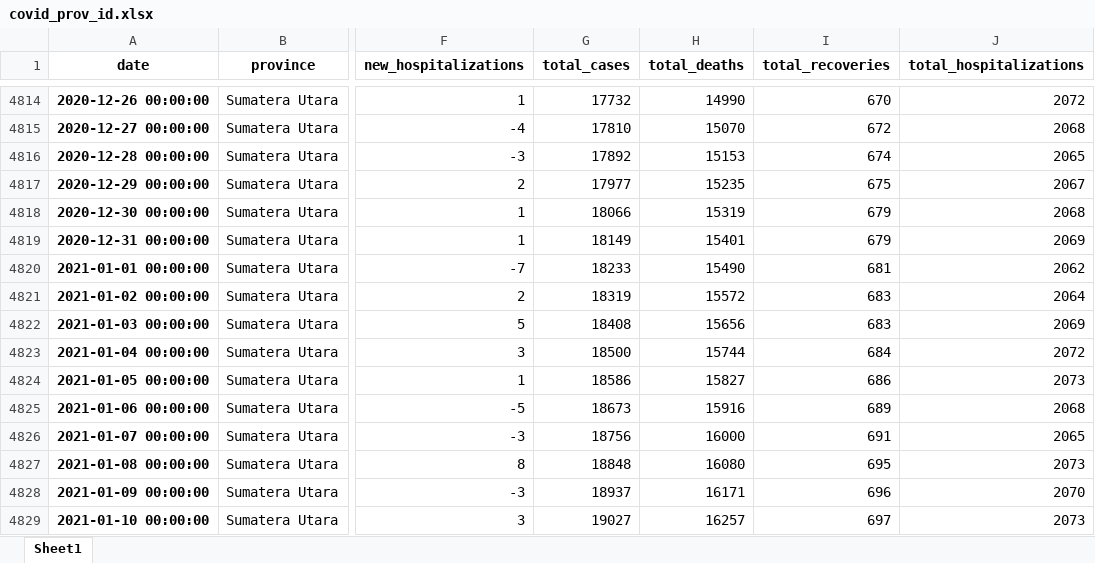
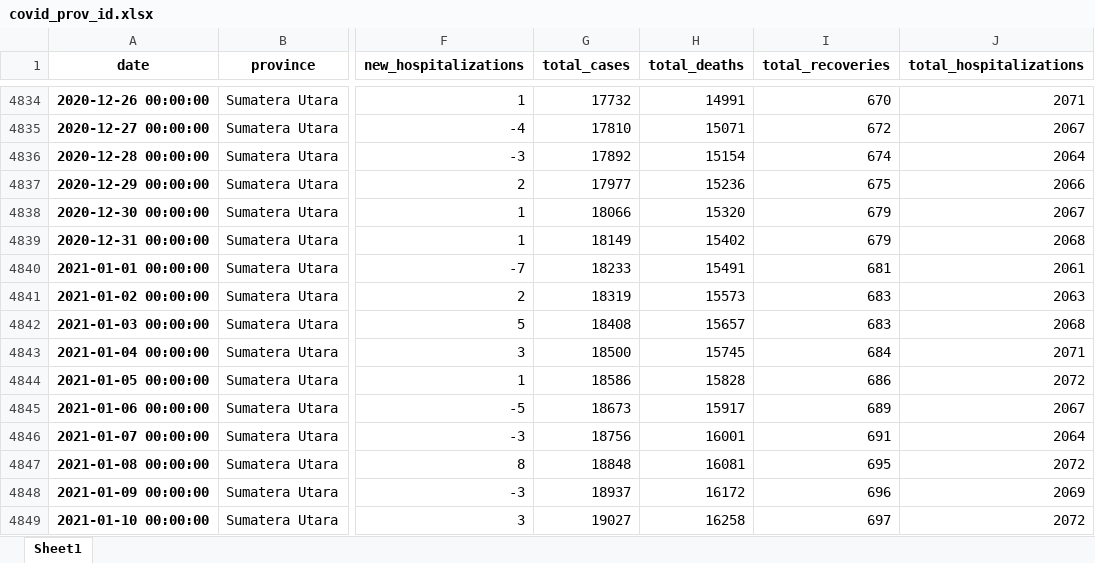
Before and after one commit to Danish-1311/Covid19-Report-Indonesia, an Excel workbook: Dataset/covid_prov_id.xlsx, sheet Sheet1, drawn as a sheet; only a part is shown, gaps mark what is left out; values as stored, in another font and other column widths than the file's, no borders; addresses are those after the commit; the diff covers the shown part only; the diff names each change by its address in the sheet, - before the commit and + after, or states it on an @@ line.

```diff
--- a/Dataset/covid_prov_id.xlsx (sheet Sheet1)
+++ b/Dataset/covid_prov_id.xlsx (sheet Sheet1)
-H4834 (total_deaths): 14990
+H4834 (total_deaths): 14991
-J4834 (total_hospitalizations): 2072
+J4834 (total_hospitalizations): 2071
-H4835 (total_deaths): 15070
+H4835 (total_deaths): 15071
-J4835 (total_hospitalizations): 2068
+J4835 (total_hospitalizations): 2067
-H4836 (total_deaths): 15153
+H4836 (total_deaths): 15154
-J4836 (total_hospitalizations): 2065
+J4836 (total_hospitalizations): 2064
-H4837 (total_deaths): 15235
+H4837 (total_deaths): 15236
-J4837 (total_hospitalizations): 2067
+J4837 (total_hospitalizations): 2066
-H4838 (total_deaths): 15319
+H4838 (total_deaths): 15320
-J4838 (total_hospitalizations): 2068
+J4838 (total_hospitalizations): 2067
-H4839 (total_deaths): 15401
+H4839 (total_deaths): 15402
-J4839 (total_hospitalizations): 2069
+J4839 (total_hospitalizations): 2068
-H4840 (total_deaths): 15490
+H4840 (total_deaths): 15491
-J4840 (total_hospitalizations): 2062
+J4840 (total_hospitalizations): 2061
-H4841 (total_deaths): 15572
+H4841 (total_deaths): 15573
-J4841 (total_hospitalizations): 2064
+J4841 (total_hospitalizations): 2063
-H4842 (total_deaths): 15656
+H4842 (total_deaths): 15657
-J4842 (total_hospitalizations): 2069
+J4842 (total_hospitalizations): 2068
-H4843 (total_deaths): 15744
+H4843 (total_deaths): 15745
-J4843 (total_hospitalizations): 2072
+J4843 (total_hospitalizations): 2071
-H4844 (total_deaths): 15827
+H4844 (total_deaths): 15828
-J4844 (total_hospitalizations): 2073
+J4844 (total_hospitalizations): 2072
-H4845 (total_deaths): 15916
+H4845 (total_deaths): 15917
-J4845 (total_hospitalizations): 2068
+J4845 (total_hospitalizations): 2067
-H4846 (total_deaths): 16000
+H4846 (total_deaths): 16001
-J4846 (total_hospitalizations): 2065
+J4846 (total_hospitalizations): 2064
-H4847 (total_deaths): 16080
+H4847 (total_deaths): 16081
-J4847 (total_hospitalizations): 2073
+J4847 (total_hospitalizations): 2072
-H4848 (total_deaths): 16171
+H4848 (total_deaths): 16172
-J4848 (total_hospitalizations): 2070
+J4848 (total_hospitalizations): 2069
-H4849 (total_deaths): 16257
+H4849 (total_deaths): 16258
-J4849 (total_hospitalizations): 2073
+J4849 (total_hospitalizations): 2072
```
Also changed, not shown: 78 added rows and 509 edited cells elsewhere in this sheet, Dataset/covid19_indonesia_complete_version.xlsx, 4 other files.
